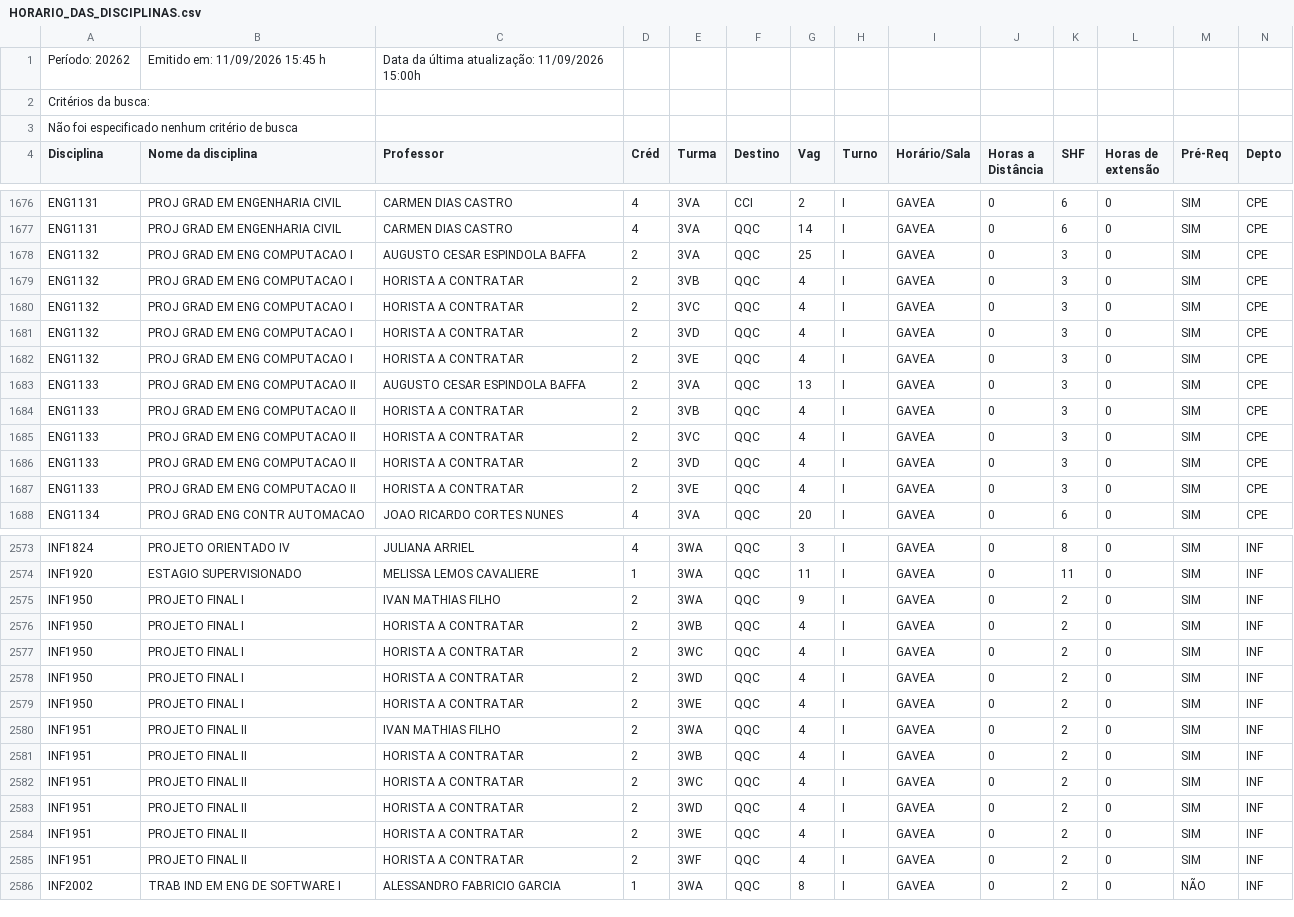
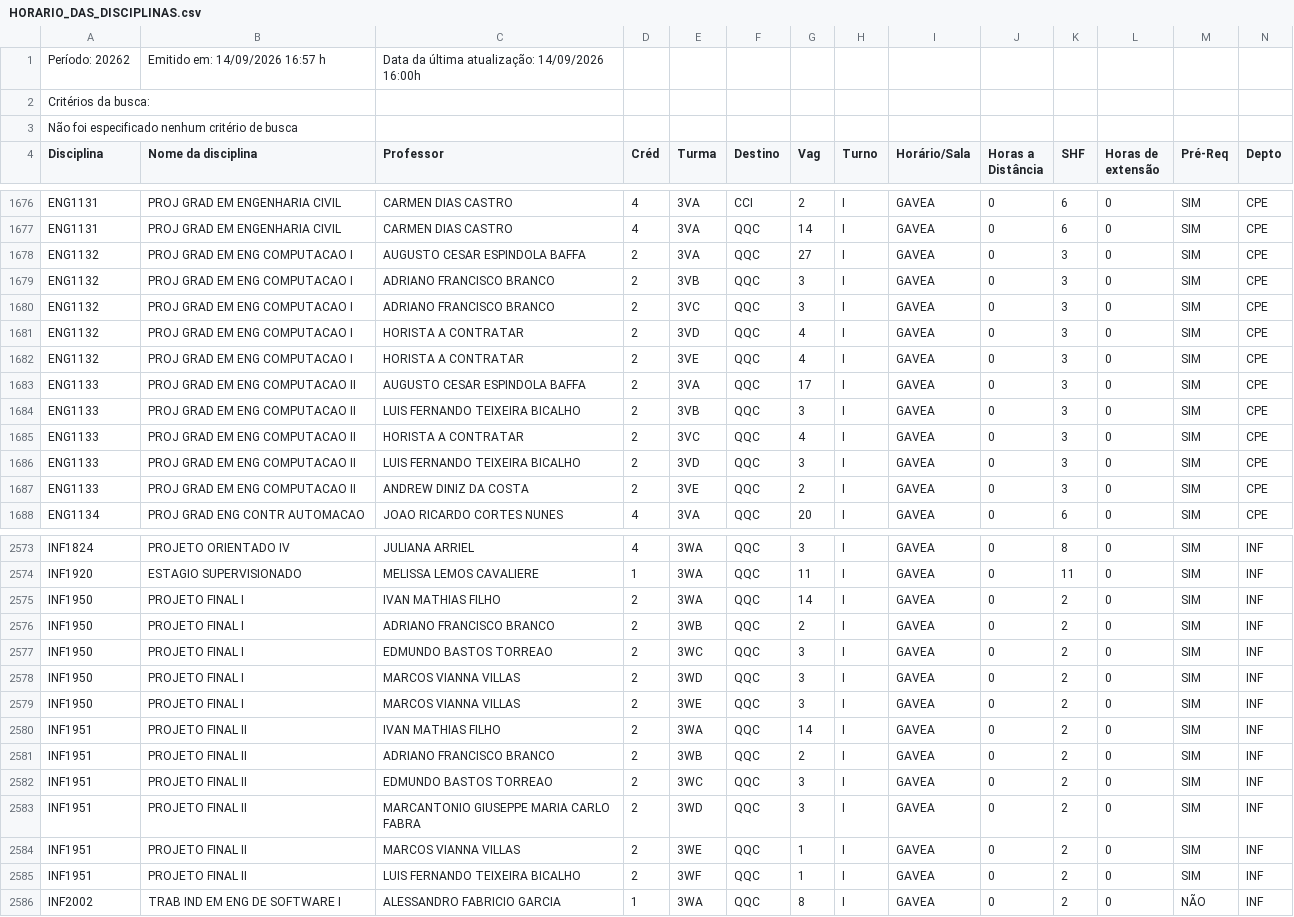
Before and after one commit to bentoemanuel/bentoemanuel.github.io, a CSV file: HORARIO_DAS_DISCIPLINAS.csv, drawn as a sheet; only a part is shown, gaps mark what is left out; the diff covers the shown part only.

```diff
--- a/HORARIO_DAS_DISCIPLINAS.csv
+++ b/HORARIO_DAS_DISCIPLINAS.csv
@@ -1,2 +1,2 @@
-Período: 20262;Emitido em: 11/09/2026 15:45 h; Data da última atualização: 11/09/2026 15:00h;
+Período: 20262;Emitido em: 14/09/2026 16:57 h; Data da última atualização: 14/09/2026 16:00h;
 Critérios da busca:
@@ -1677,12 +1677,12 @@ ENG1131; PROJ GRAD EM ENGENHARIA CIVIL ;CARMEN DIAS CASTRO;4;3VA;CCI;2;I;GAVEA;0
 ENG1131; PROJ GRAD EM ENGENHARIA CIVIL ;CARMEN DIAS CASTRO;4;3VA;QQC;14;I;GAVEA;0;6;0; SIM ;CPE;
-ENG1132; PROJ GRAD EM ENG COMPUTACAO I ;AUGUSTO CESAR ESPINDOLA BAFFA;2;3VA;QQC;25;I;GAVEA;0;3;0; SIM ;CPE;
-ENG1132; PROJ GRAD EM ENG COMPUTACAO I ;HORISTA A CONTRATAR;2;3VB;QQC;4;I;GAVEA;0;3;0; SIM ;CPE;
-ENG1132; PROJ GRAD EM ENG COMPUTACAO I ;HORISTA A CONTRATAR;2;3VC;QQC;4;I;GAVEA;0;3;0; SIM ;CPE;
+ENG1132; PROJ GRAD EM ENG COMPUTACAO I ;AUGUSTO CESAR ESPINDOLA BAFFA;2;3VA;QQC;27;I;GAVEA;0;3;0; SIM ;CPE;
+ENG1132; PROJ GRAD EM ENG COMPUTACAO I ;ADRIANO FRANCISCO BRANCO;2;3VB;QQC;3;I;GAVEA;0;3;0; SIM ;CPE;
+ENG1132; PROJ GRAD EM ENG COMPUTACAO I ;ADRIANO FRANCISCO BRANCO;2;3VC;QQC;3;I;GAVEA;0;3;0; SIM ;CPE;
 ENG1132; PROJ GRAD EM ENG COMPUTACAO I ;HORISTA A CONTRATAR;2;3VD;QQC;4;I;GAVEA;0;3;0; SIM ;CPE;
 ENG1132; PROJ GRAD EM ENG COMPUTACAO I ;HORISTA A CONTRATAR;2;3VE;QQC;4;I;GAVEA;0;3;0; SIM ;CPE;
-ENG1133; PROJ GRAD EM ENG COMPUTACAO II ;AUGUSTO CESAR ESPINDOLA BAFFA;2;3VA;QQC;13;I;GAVEA;0;3;0; SIM ;CPE;
-ENG1133; PROJ GRAD EM ENG COMPUTACAO II ;HORISTA A CONTRATAR;2;3VB;QQC;4;I;GAVEA;0;3;0; SIM ;CPE;
+ENG1133; PROJ GRAD EM ENG COMPUTACAO II ;AUGUSTO CESAR ESPINDOLA BAFFA;2;3VA;QQC;17;I;GAVEA;0;3;0; SIM ;CPE;
+ENG1133; PROJ GRAD EM ENG COMPUTACAO II ;LUIS FERNANDO TEIXEIRA BICALHO;2;3VB;QQC;3;I;GAVEA;0;3;0; SIM ;CPE;
 ENG1133; PROJ GRAD EM ENG COMPUTACAO II ;HORISTA A CONTRATAR;2;3VC;QQC;4;I;GAVEA;0;3;0; SIM ;CPE;
-ENG1133; PROJ GRAD EM ENG COMPUTACAO II ;HORISTA A CONTRATAR;2;3VD;QQC;4;I;GAVEA;0;3;0; SIM ;CPE;
-ENG1133; PROJ GRAD EM ENG COMPUTACAO II ;HORISTA A CONTRATAR;2;3VE;QQC;4;I;GAVEA;0;3;0; SIM ;CPE;
+ENG1133; PROJ GRAD EM ENG COMPUTACAO II ;LUIS FERNANDO TEIXEIRA BICALHO;2;3VD;QQC;3;I;GAVEA;0;3;0; SIM ;CPE;
+ENG1133; PROJ GRAD EM ENG COMPUTACAO II ;ANDREW DINIZ DA COSTA;2;3VE;QQC;2;I;GAVEA;0;3;0; SIM ;CPE;
 ENG1134; PROJ GRAD ENG CONTR AUTOMACAO ;JOAO RICARDO CORTES NUNES;4;3VA;QQC;20;I;GAVEA;0;6;0; SIM ;CPE;
@@ -2574,13 +2574,13 @@ INF1824; PROJETO ORIENTADO IV ;JULIANA ARRIEL;4;3WA;QQC;3;I;GAVEA;0;8;0; SIM ;IN
 INF1920; ESTAGIO SUPERVISIONADO ;MELISSA LEMOS CAVALIERE;1;3WA;QQC;11;I;GAVEA;0;11;0; SIM ;INF;
-INF1950; PROJETO FINAL I ;IVAN MATHIAS FILHO;2;3WA;QQC;9;I;GAVEA;0;2;0; SIM ;INF;
-INF1950; PROJETO FINAL I ;HORISTA A CONTRATAR;2;3WB;QQC;4;I;GAVEA;0;2;0; SIM ;INF;
-INF1950; PROJETO FINAL I ;HORISTA A CONTRATAR;2;3WC;QQC;4;I;GAVEA;0;2;0; SIM ;INF;
-INF1950; PROJETO FINAL I ;HORISTA A CONTRATAR;2;3WD;QQC;4;I;GAVEA;0;2;0; SIM ;INF;
-INF1950; PROJETO FINAL I ;HORISTA A CONTRATAR;2;3WE;QQC;4;I;GAVEA;0;2;0; SIM ;INF;
-INF1951; PROJETO FINAL II ;IVAN MATHIAS FILHO;2;3WA;QQC;4;I;GAVEA;0;2;0; SIM ;INF;
-INF1951; PROJETO FINAL II ;HORISTA A CONTRATAR;2;3WB;QQC;4;I;GAVEA;0;2;0; SIM ;INF;
-INF1951; PROJETO FINAL II ;HORISTA A CONTRATAR;2;3WC;QQC;4;I;GAVEA;0;2;0; SIM ;INF;
-INF1951; PROJETO FINAL II ;HORISTA A CONTRATAR;2;3WD;QQC;4;I;GAVEA;0;2;0; SIM ;INF;
-INF1951; PROJETO FINAL II ;HORISTA A CONTRATAR;2;3WE;QQC;4;I;GAVEA;0;2;0; SIM ;INF;
-INF1951; PROJETO FINAL II ;HORISTA A CONTRATAR;2;3WF;QQC;4;I;GAVEA;0;2;0; SIM ;INF;
+INF1950; PROJETO FINAL I ;IVAN MATHIAS FILHO;2;3WA;QQC;14;I;GAVEA;0;2;0; SIM ;INF;
+INF1950; PROJETO FINAL I ;ADRIANO FRANCISCO BRANCO;2;3WB;QQC;2;I;GAVEA;0;2;0; SIM ;INF;
+INF1950; PROJETO FINAL I ;EDMUNDO BASTOS TORREAO;2;3WC;QQC;3;I;GAVEA;0;2;0; SIM ;INF;
+INF1950; PROJETO FINAL I ;MARCOS VIANNA VILLAS;2;3WD;QQC;3;I;GAVEA;0;2;0; SIM ;INF;
+INF1950; PROJETO FINAL I ;MARCOS VIANNA VILLAS;2;3WE;QQC;3;I;GAVEA;0;2;0; SIM ;INF;
+INF1951; PROJETO FINAL II ;IVAN MATHIAS FILHO;2;3WA;QQC;14;I;GAVEA;0;2;0; SIM ;INF;
+INF1951; PROJETO FINAL II ;ADRIANO FRANCISCO BRANCO;2;3WB;QQC;2;I;GAVEA;0;2;0; SIM ;INF;
+INF1951; PROJETO FINAL II ;EDMUNDO BASTOS TORREAO;2;3WC;QQC;3;I;GAVEA;0;2;0; SIM ;INF;
+INF1951; PROJETO FINAL II ;MARCANTONIO GIUSEPPE MARIA CARLO FABRA;2;3WD;QQC;3;I;GAVEA;0;2;0; SIM ;INF;
+INF1951; PROJETO FINAL II ;MARCOS VIANNA VILLAS;2;3WE;QQC;1;I;GAVEA;0;2;0; SIM ;INF;
+INF1951; PROJETO FINAL II ;LUIS FERNANDO TEIXEIRA BICALHO;2;3WF;QQC;1;I;GAVEA;0;2;0; SIM ;INF;
 INF2002; TRAB IND EM ENG DE SOFTWARE I ;ALESSANDRO FABRICIO GARCIA;1;3WA;QQC;8;I;GAVEA;0;2;0;NÃO;INF;
```
Also changed, not shown: 126 edited cells elsewhere in this file.
